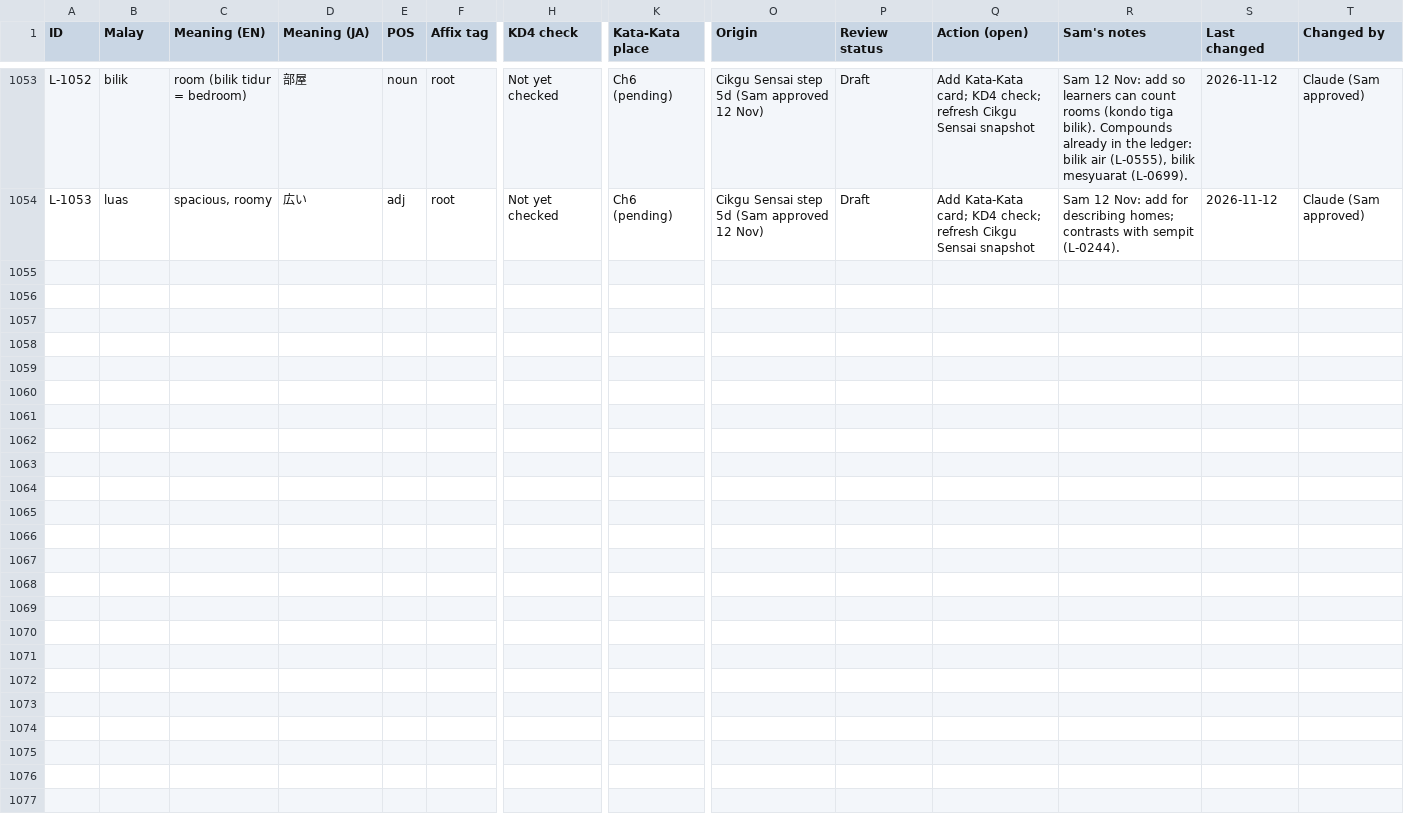
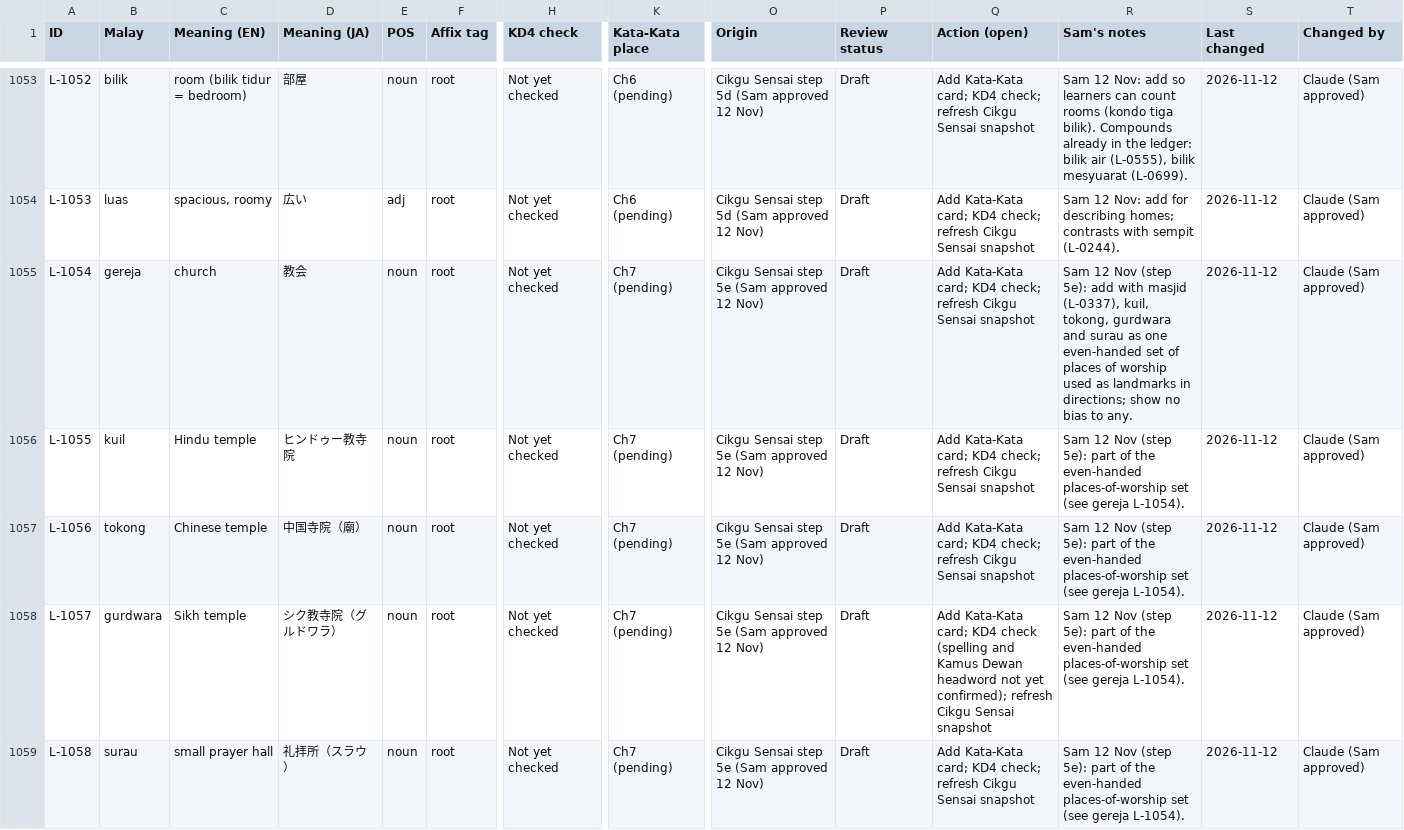
Before and after one commit to Nagatake-vonHatsune/Cikgu-Sensai, a CSV file: docs/handoff/ledger-snapshot.csv, drawn as a sheet; only a part is shown, gaps mark what is left out; rows hold the shown columns only; the diff names each change by its address in the sheet, - before the commit and + after, or states it on an @@ line.

```diff
--- a/docs/handoff/ledger-snapshot.csv
+++ b/docs/handoff/ledger-snapshot.csv
+row 1055: L-1054 | gereja | church | 教会 | noun | root | Not yet checked | Ch7 (pending) | Cikgu Sensai step 5e (Sam approved 12 Nov) | Draft | Add Kata-Kata card; KD4 check; refresh Cikgu Sensai snapshot | Sam 12 Nov (step 5e): add with masjid (L-0337), kuil, tokong, gurdwara and surau as one even-handed set of places of worship used as landmarks in directions; show no bias to any. | 2026-11-12 | Claude (Sam approved)
+row 1056: L-1055 | kuil | Hindu temple | ヒンドゥー教寺院 | noun | root | Not yet checked | Ch7 (pending) | Cikgu Sensai step 5e (Sam approved 12 Nov) | Draft | Add Kata-Kata card; KD4 check; refresh Cikgu Sensai snapshot | Sam 12 Nov (step 5e): part of the even-handed places-of-worship set (see gereja L-1054). | 2026-11-12 | Claude (Sam approved)
+row 1057: L-1056 | tokong | Chinese temple | 中国寺院（廟） | noun | root | Not yet checked | Ch7 (pending) | Cikgu Sensai step 5e (Sam approved 12 Nov) | Draft | Add Kata-Kata card; KD4 check; refresh Cikgu Sensai snapshot | Sam 12 Nov (step 5e): part of the even-handed places-of-worship set (see gereja L-1054). | 2026-11-12 | Claude (Sam approved)
+row 1058: L-1057 | gurdwara | Sikh temple | シク教寺院（グルドワラ） | noun | root | Not yet checked | Ch7 (pending) | Cikgu Sensai step 5e (Sam approved 12 Nov) | Draft | Add Kata-Kata card; KD4 check (spelling and Kamus Dewan headword not yet confirmed); refresh Cikgu Sensai snapshot | Sam 12 Nov (step 5e): part of the even-handed places-of-worship set (see gereja L-1054). | 2026-11-12 | Claude (Sam approved)
+row 1059: L-1058 | surau | small prayer hall | 礼拝所（スラウ） | noun | root | Not yet checked | Ch7 (pending) | Cikgu Sensai step 5e (Sam approved 12 Nov) | Draft | Add Kata-Kata card; KD4 check; refresh Cikgu Sensai snapshot | Sam 12 Nov (step 5e): part of the even-handed places-of-worship set (see gereja L-1054). | 2026-11-12 | Claude (Sam approved)
```
Also changed, not shown: curriculum/reference/katakata/malay-ledger.csv, 17 other files.
